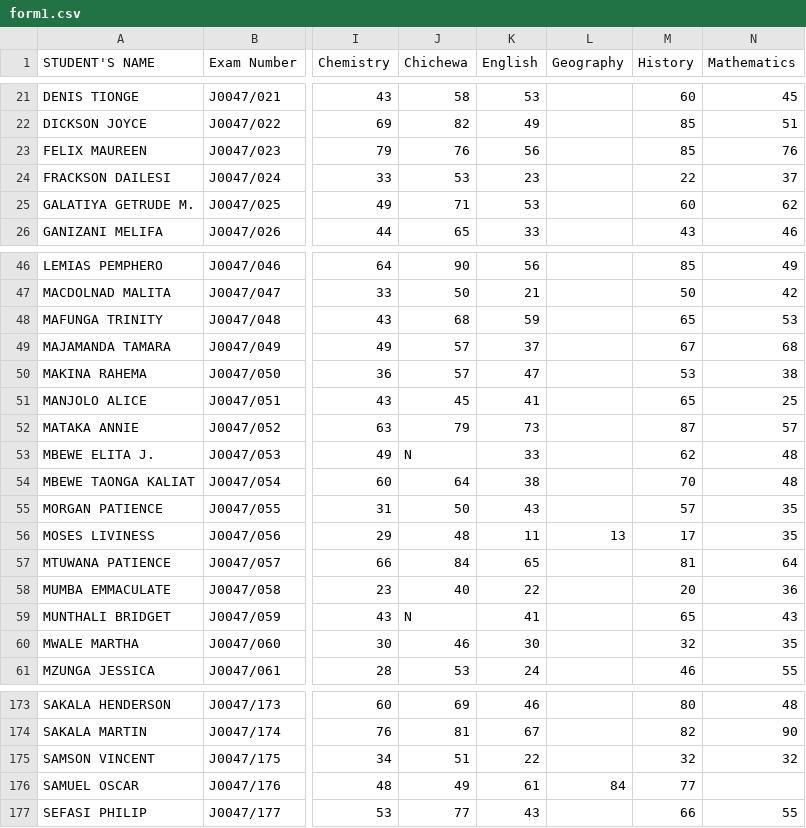
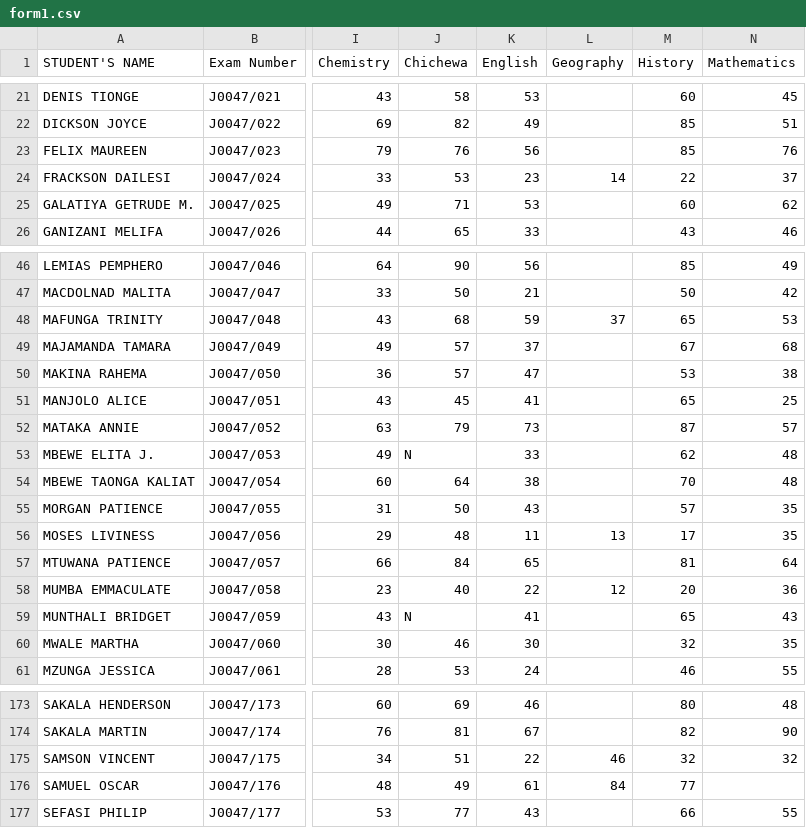
Before and after one commit to magawass/m, a CSV file: form1.csv, drawn as a sheet; only a part is shown, gaps mark what is left out; the diff names each change by its address in the sheet, - before the commit and + after, or states it on an @@ line.

Commit message:
Update: form1 - Geography (21/08/2026, 21:33:41)

```diff
--- a/form1.csv
+++ b/form1.csv
-L24 (Geography): (empty)
+L24 (Geography): 14
-L48 (Geography): (empty)
+L48 (Geography): 37
-L58 (Geography): (empty)
+L58 (Geography): 12
-L175 (Geography): (empty)
+L175 (Geography): 46
```
